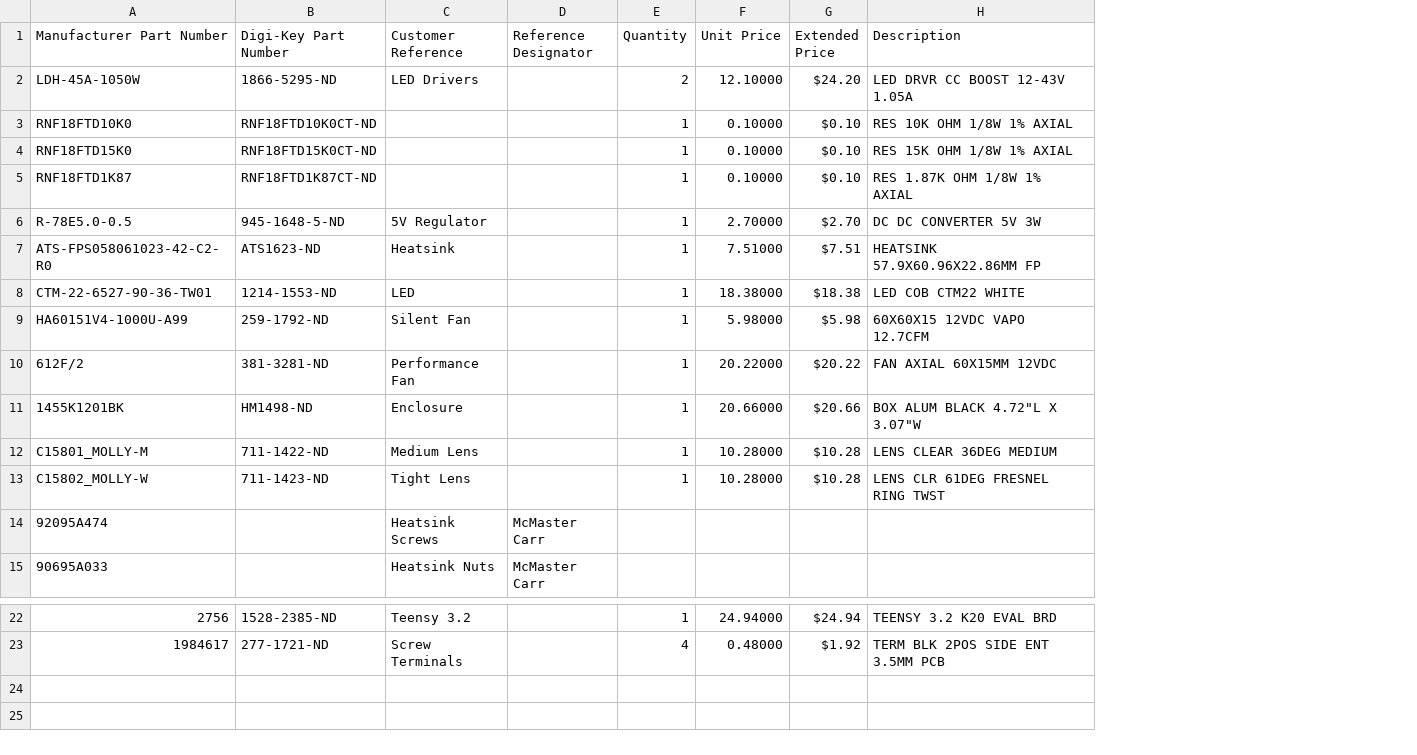
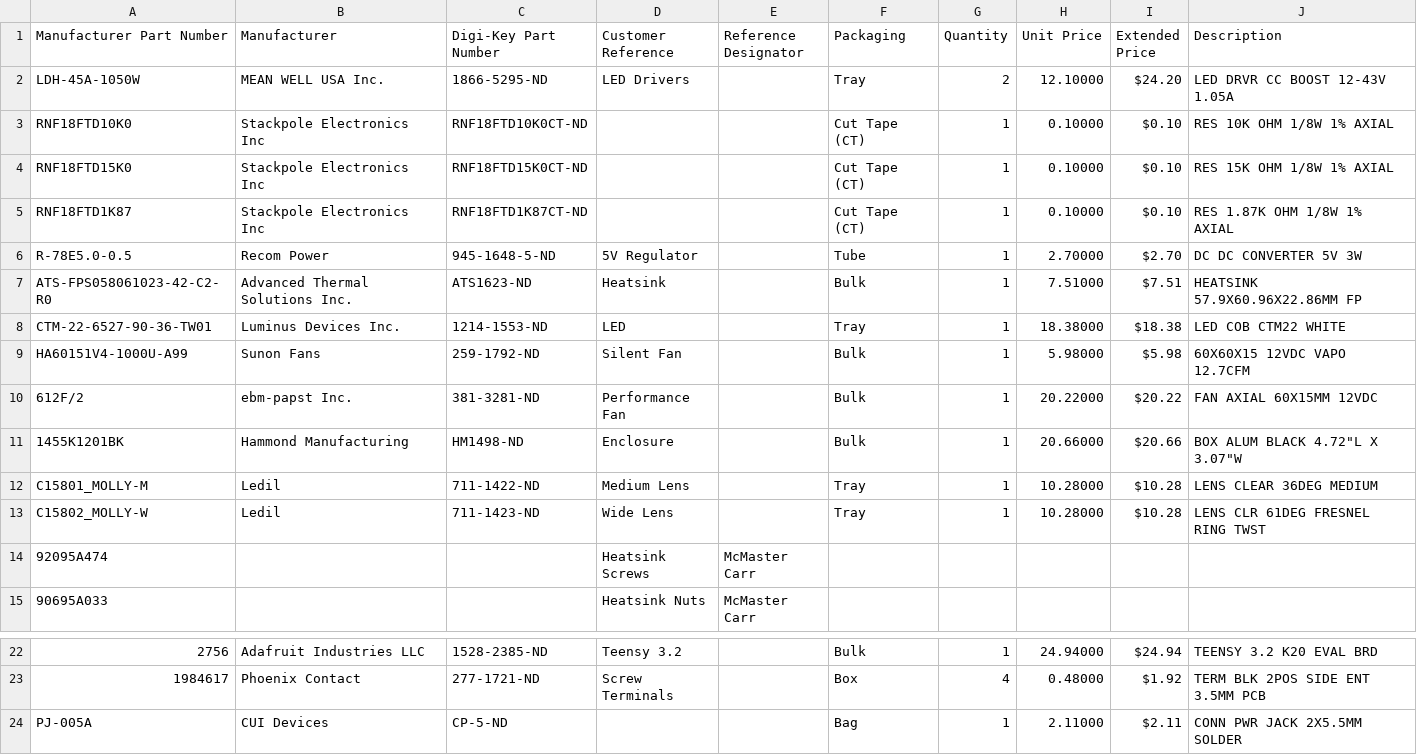
Before and after one commit to MadlyFX/OpenLUX-LED-Video-Light, a CSV file: Bom_8130194.csv, drawn as a sheet; only a part is shown, gaps mark what is left out; addresses are those after the commit; the diff names each change by its address in the sheet, - before the commit and + after, or states it on an @@ line.

Commit message:
Update Bom_8130194.csv

```diff
--- a/Bom_8130194.csv
+++ b/Bom_8130194.csv
+column B (Manufacturer), rows 2-13: MEAN WELL USA Inc. | Stackpole Electronics Inc | Stackpole Electronics Inc | Stackpole Electronics Inc | Recom Power | Advanced Thermal Solutions Inc. | Luminus Devices Inc. | Sunon Fans | ebm-papst Inc. | Hammond Manufacturing | Ledil | Ledil; rows 22-23: Adafruit Industries LLC | Phoenix Contact
+column F (Packaging), rows 2-13: Tray | Cut Tape (CT) | Cut Tape (CT) | Cut Tape (CT) | Tube | Bulk | Tray | Bulk | Bulk | Bulk | Tray | Tray; rows 22-23: Bulk | Box
-D13 (Customer Reference): Tight Lens
+D13 (Customer Reference): Wide Lens
+row 24: PJ-005A | CUI Devices | CP-5-ND |  |  | Bag | 1 | 2.11000 | $2.11 | CONN PWR JACK 2X5.5MM SOLDER
```
